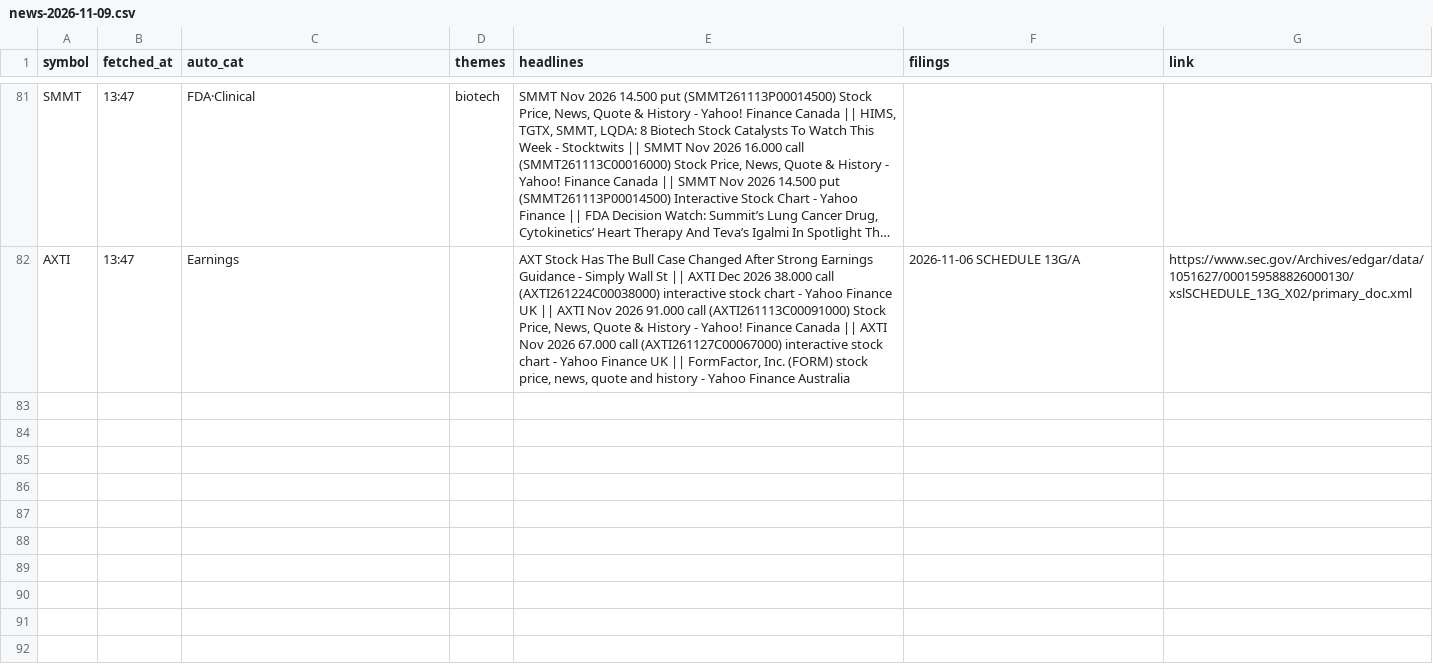
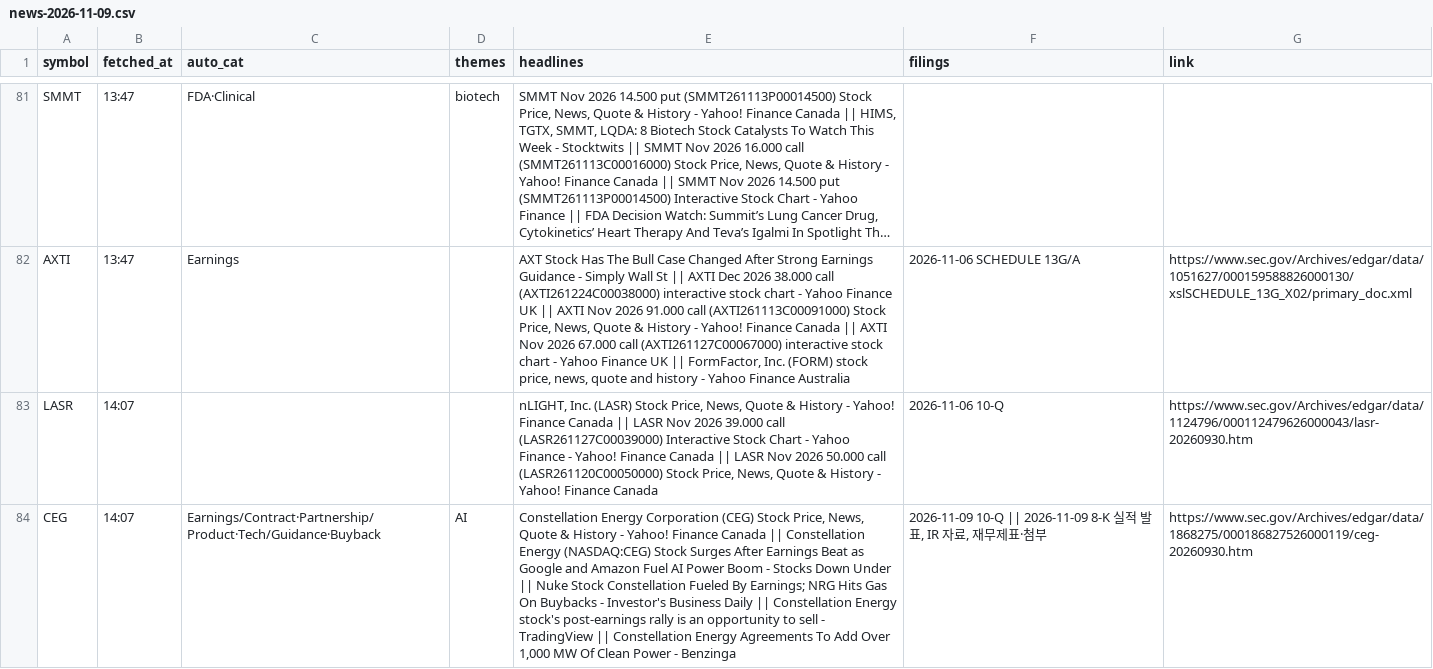
Before and after one commit to Ji-Hun-Seong/Ji-Hun-Seong, a CSV file: surge-study/data/intraday/us/news-2026-11-09.csv, drawn as a sheet; only a part is shown, gaps mark what is left out; long unchanged cells end in …; the diff covers the shown part only; the diff names each change by its address in the sheet, - before the commit and + after, or states it on an @@ line.

Commit message:
surge-intraday: 11-10 04:07 스냅샷

```diff
--- a/surge-study/data/intraday/us/news-2026-11-09.csv
+++ b/surge-study/data/intraday/us/news-2026-11-09.csv
+row 83: LASR | 14:07 |  |  | nLIGHT, Inc. (LASR) Stock Price, News, Quote & History - Yahoo! Finance Canada || LASR Nov 2026 39.000 call (LASR261127C00039000) Interactive Stock Chart - Yahoo Finance - Yahoo! Finance Canada || LASR Nov 2026 50.000 call (LASR261120C00050000) Stock Price, News, Quote & History - Yahoo! Finance Canada | 2026-11-06 10-Q | https://www.sec.gov/Archives/edgar/data/1124796/000112479626000043/lasr-20260930.htm
+row 84: CEG | 14:07 | Earnings/Contract·Partnership/Product·Tech/Guidance·Buyback | AI | Constellation Energy Corporation (CEG) Stock Price, News, Quote & History - Yahoo! Finance Canada || Constellation Energy (NASDAQ:CEG) Stock Surges After Earnings Beat as Google and Amazon Fuel AI Power Boom - Stocks Down Under || Nuke Stock Constellation Fueled By Earnings; NRG Hits Gas On Buybacks - Investor's Business Daily || Constellation Energy stock's post-earnings rally is an opportunity to sell - TradingView || Constellation Energy Agreements To Add Over 1,000 MW Of Clean Power - Benzinga | 2026-11-09 10-Q || 2026-11-09 8-K 실적 발표, IR 자료, 재무제표·첨부 | https://www.sec.gov/Archives/edgar/data/1868275/000186827526000119/ceg-20260930.htm
```
Also changed, not shown: 2 added rows elsewhere in this file, 1 other file.
